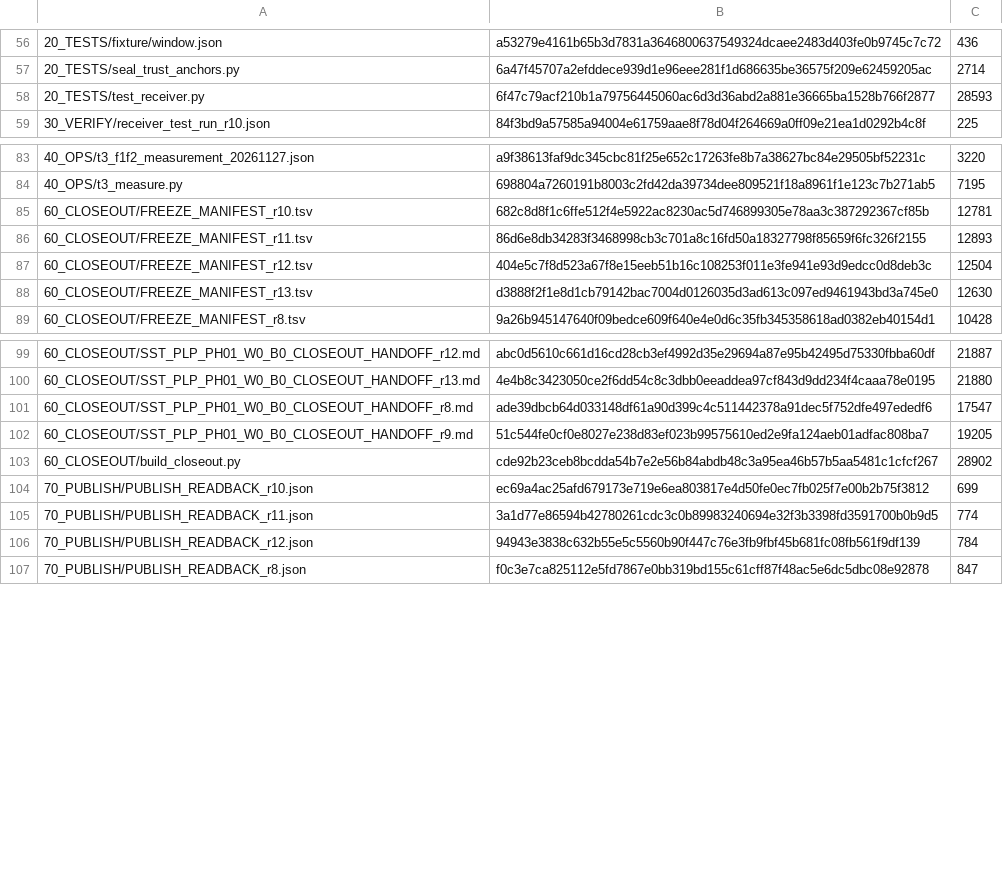
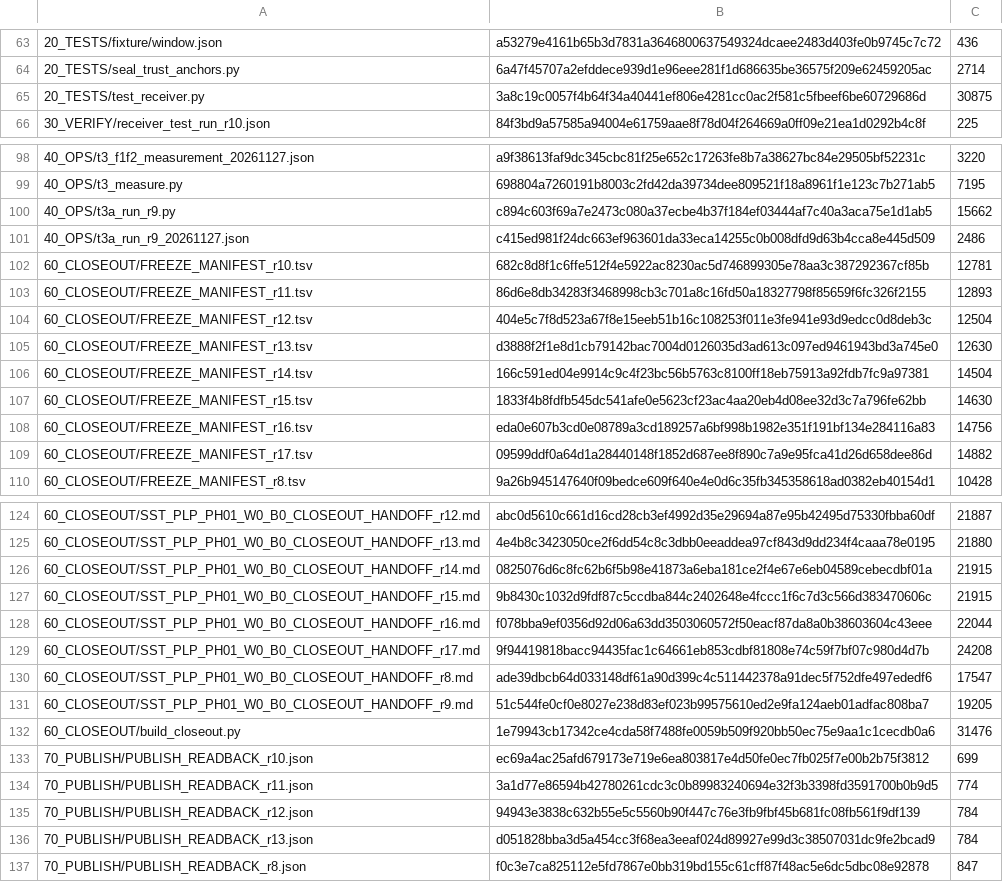
Before and after one commit to shw097-team/SQS-THC_MVP, a TSV file: 72_W0_B0_R3_20261127/PUBLISH_MANIFEST.tsv, drawn as a sheet; only a part is shown, gaps mark what is left out; the diff covers the shown part only.

Commit message:
W0 B0 r12: self-description matched to artefacts (freeze predicate, verdict roster, notice built from tracked files)

```diff
--- a/72_W0_B0_R3_20261127/PUBLISH_MANIFEST.tsv
+++ b/72_W0_B0_R3_20261127/PUBLISH_MANIFEST.tsv
@@ -57,3 +64,3 @@
 20_TESTS/seal_trust_anchors.py	6a47f45707a2efddece939d1e96eee281f1d686635be36575f209e62459205ac	2714
-20_TESTS/test_receiver.py	6f47c79acf210b1a79756445060ac6d3d36abd2a881e36665ba1528b766f2877	28593
+20_TESTS/test_receiver.py	3a8c19c0057f4b64f34a40441ef806e4281cc0ac2f581c5fbeef6be60729686d	30875
 30_VERIFY/receiver_test_run_r10.json	84f3bd9a57585a94004e61759aae8f78d04f264669a0ff09e21ea1d0292b4c8f	225
@@ -84,2 +99,4 @@
 40_OPS/t3_measure.py	698804a7260191b8003c2fd42da39734dee809521f18a8961f1e123c7b271ab5	7195
+40_OPS/t3a_run_r9.py	c894c603f69a7e2473c080a37ecbe4b37f184ef03444af7c40a3aca75e1d1ab5	15662
+40_OPS/t3a_run_r9_20261127.json	c415ed981f24dc663ef963601da33eca14255c0b008dfd9d63b4cca8e445d509	2486
 60_CLOSEOUT/FREEZE_MANIFEST_r10.tsv	682c8d8f1c6ffe512f4e5922ac8230ac5d746899305e78aa3c387292367cf85b	12781
@@ -88,2 +105,6 @@
 60_CLOSEOUT/FREEZE_MANIFEST_r13.tsv	d3888f2f1e8d1cb79142bac7004d0126035d3ad613c097ed9461943bd3a745e0	12630
+60_CLOSEOUT/FREEZE_MANIFEST_r14.tsv	166c591ed04e9914c9c4f23bc56b5763c8100ff18eb75913a92fdb7fc9a97381	14504
+60_CLOSEOUT/FREEZE_MANIFEST_r15.tsv	1833f4b8fdfb545dc541afe0e5623cf23ac4aa20eb4d08ee32d3c7a796fe62bb	14630
+60_CLOSEOUT/FREEZE_MANIFEST_r16.tsv	eda0e607b3cd0e08789a3cd189257a6bf998b1982e351f191bf134e284116a83	14756
+60_CLOSEOUT/FREEZE_MANIFEST_r17.tsv	09599ddf0a64d1a28440148f1852d687ee8f890c7a9e95fca41d26d658dee86d	14882
 60_CLOSEOUT/FREEZE_MANIFEST_r8.tsv	9a26b945147640f09bedce609f640e4e0d6c35fb345358618ad0382eb40154d1	10428
@@ -100,5 +125,9 @@
 60_CLOSEOUT/SST_PLP_PH01_W0_B0_CLOSEOUT_HANDOFF_r13.md	4e4b8c3423050ce2f6dd54c8c3dbb0eeaddea97cf843d9dd234f4caaa78e0195	21880
+60_CLOSEOUT/SST_PLP_PH01_W0_B0_CLOSEOUT_HANDOFF_r14.md	0825076d6c8fc62b6f5b98e41873a6eba181ce2f4e67e6eb04589cebecdbf01a	21915
+60_CLOSEOUT/SST_PLP_PH01_W0_B0_CLOSEOUT_HANDOFF_r15.md	9b8430c1032d9fdf87c5ccdba844c2402648e4fccc1f6c7d3c566d383470606c	21915
+60_CLOSEOUT/SST_PLP_PH01_W0_B0_CLOSEOUT_HANDOFF_r16.md	f078bba9ef0356d92d06a63dd3503060572f50eacf87da8a0b38603604c43eee	22044
+60_CLOSEOUT/SST_PLP_PH01_W0_B0_CLOSEOUT_HANDOFF_r17.md	9f94419818bacc94435fac1c64661eb853cdbf81808e74c59f7bf07c980d4d7b	24208
 60_CLOSEOUT/SST_PLP_PH01_W0_B0_CLOSEOUT_HANDOFF_r8.md	ade39dbcb64d033148df61a90d399c4c511442378a91dec5f752dfe497ededf6	17547
 60_CLOSEOUT/SST_PLP_PH01_W0_B0_CLOSEOUT_HANDOFF_r9.md	51c544fe0cf0e8027e238d83ef023b99575610ed2e9fa124aeb01adfac808ba7	19205
-60_CLOSEOUT/build_closeout.py	cde92b23ceb8bcdda54b7e2e56b84abdb48c3a95ea46b57b5aa5481c1cfcf267	28902
+60_CLOSEOUT/build_closeout.py	1e79943cb17342ce4cda58f7488fe0059b509f920bb50ec75e9aa1c1cecdb0a6	31476
 70_PUBLISH/PUBLISH_READBACK_r10.json	ec69a4ac25afd679173e719e6ea803817e4d50fe0ec7fb025f7e00b2b75f3812	699
@@ -106,2 +135,3 @@
 70_PUBLISH/PUBLISH_READBACK_r12.json	94943e3838c632b55e5c5560b90f447c76e3fb9fbf45b681fc08fb561f9df139	784
+70_PUBLISH/PUBLISH_READBACK_r13.json	d051828bba3d5a454cc3f68ea3eeaf024d89927e99d3c38507031dc9fe2bcad9	784
 70_PUBLISH/PUBLISH_READBACK_r8.json	f0c3e7ca825112e5fd7867e0bb319bd155c61cff87f48ac5e6dc5dbc08e92878	847
```
Also changed, not shown: 19 added rows and 9 edited cells elsewhere in this file, 37 other files.
